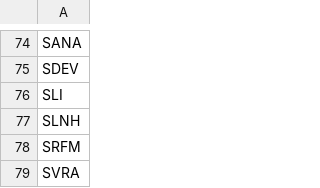
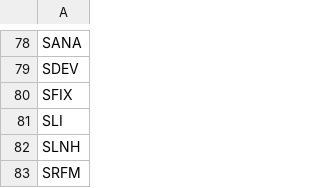
Before and after one commit to aligaam2-art/pennybot, a CSV file: journal/days/2026-10-20/movers.csv, drawn as a sheet; only a part is shown, gaps mark what is left out; the shorter side is filled out with more unchanged rows; the diff covers the shown part only.

```diff
--- a/journal/days/2026-10-20/movers.csv
+++ b/journal/days/2026-10-20/movers.csv
@@ -75,2 +79,3 @@ SANA
 SDEV
+SFIX
 SLI
```
Also changed, not shown: 5 added rows and 1 edited cell elsewhere in this file, journal/days/2026-10-20/watchlist.csv, 1 other file.
